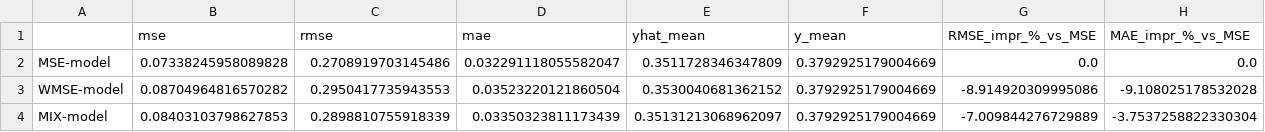
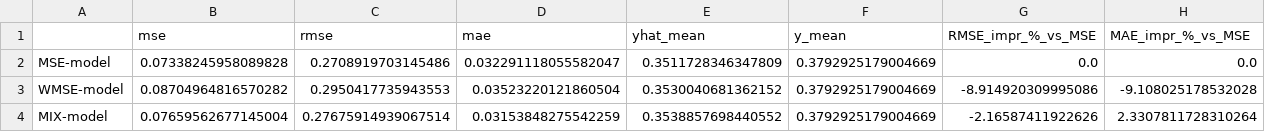
Before and after one commit to karandeeps18/Option-Pricing-using-Neural-Network, a CSV file: Notebooks/output/overall_fit_3way.csv (was Notebooks/overall_fit_3way.csv), drawn as a sheet.

```diff
--- a/Notebooks/overall_fit_3way.csv
+++ b/Notebooks/output/overall_fit_3way.csv
@@ -3,2 +3,2 @@ MSE-model,0.07338245958089828,0.2708919703145486,0.032291118055582047,0.35117283
 WMSE-model,0.08704964816570282,0.2950417735943553,0.03523220121860504,0.3530040681362152,0.3792925179004669,-8.914920309995086,-9.108025178532028
-MIX-model,0.08403103798627853,0.2898810755918339,0.03350323811173439,0.35131213068962097,0.3792925179004669,-7.009844276729889,-3.7537258822330304
+MIX-model,0.07659562677145004,0.27675914939067514,0.03153848275542259,0.3538857698440552,0.3792925179004669,-2.16587411922626,2.3307811728310264
```
Also changed, not shown: 11 other files.
